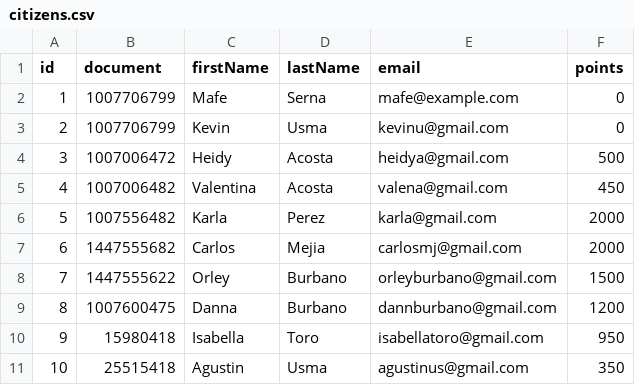
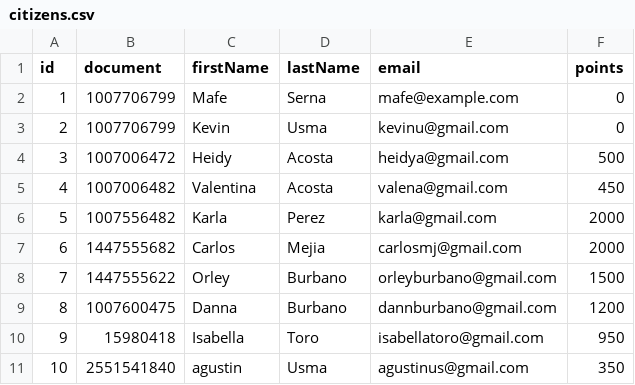
Before and after one commit to heacostab23-cmd/EcoBin.cvc, a CSV file: src/main/resources/data/citizens.csv, drawn as a sheet.

```diff
--- a/src/main/resources/data/citizens.csv
+++ b/src/main/resources/data/citizens.csv
@@ -10,2 +10,2 @@ id,document,firstName,lastName,email,points
 9,15980418,Isabella,Toro,isabellatoro@gmail.com,950
-10,25515418,Agustin,Usma,agustinus@gmail.com,350
+10,2551541840,agustin,Usma,agustinus@gmail.com,350
```
Also changed, not shown: src/main/resources/data/users.csv.
